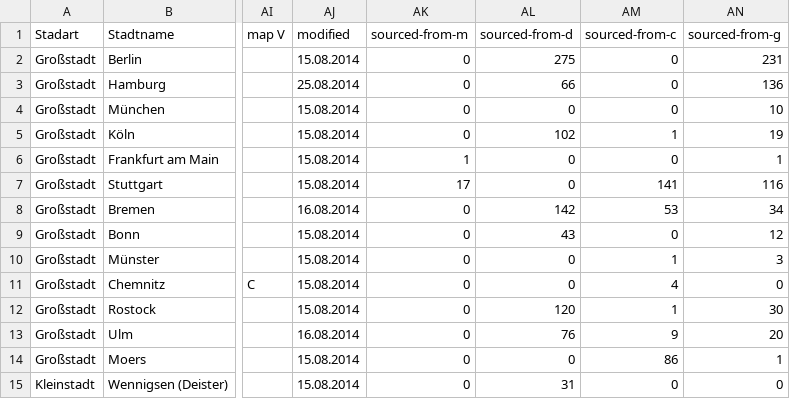
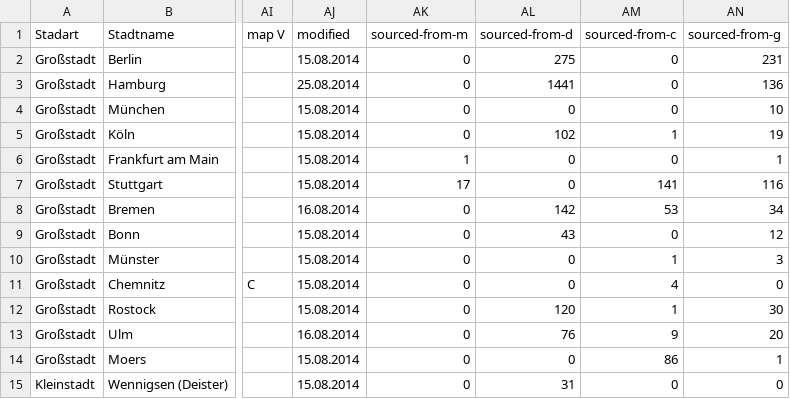
Before and after one commit to okfde/odmonitormap, a CSV file: data/index.csv, drawn as a sheet; only a part is shown, gaps mark what is left out; the diff names each change by its address in the sheet, - before the commit and + after, or states it on an @@ line.

Commit message:
Correct meta info for Hamburg

```diff
--- a/data/index.csv
+++ b/data/index.csv
-AL3 (sourced-from-d): 66
+AL3 (sourced-from-d): 1441
```
